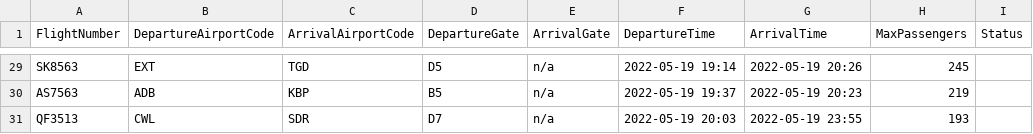
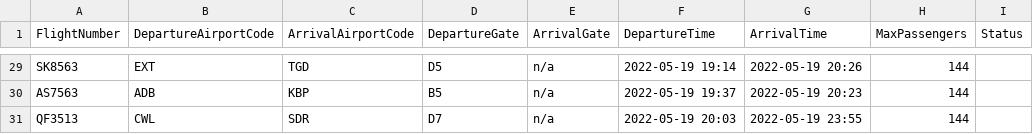
Before and after one commit to CarloMercuri/ZBC_H2_Baggage, a CSV file: BagageSortering/Data/Database/Csv/Flights.csv, drawn as a sheet; only a part is shown, gaps mark what is left out; the diff covers the shown part only; the diff names each change by its address in the sheet, - before the commit and + after, or states it on an @@ line.

```diff
--- a/BagageSortering/Data/Database/Csv/Flights.csv
+++ b/BagageSortering/Data/Database/Csv/Flights.csv
-H29 (MaxPassengers): 245
+H29 (MaxPassengers): 144
-H30 (MaxPassengers): 219
+H30 (MaxPassengers): 144
-H31 (MaxPassengers): 193
+H31 (MaxPassengers): 144
```
Also changed, not shown: 27 edited cells elsewhere in this file, 23 other files.
